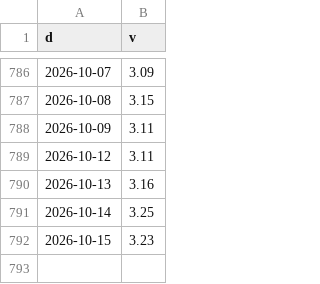
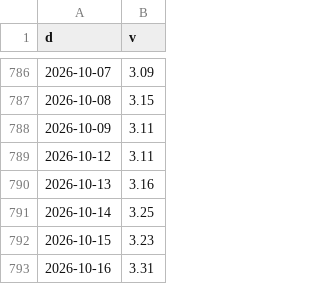
Before and after one commit to North7/morningbell, a CSV file: data/hist/FRED_BAMLH0A0HYM2.csv, drawn as a sheet; only a part is shown, gaps mark what is left out.

```diff
--- a/data/hist/FRED_BAMLH0A0HYM2.csv
+++ b/data/hist/FRED_BAMLH0A0HYM2.csv
@@ -792 +792,2 @@ d,v
 2026-10-15,3.23
+2026-10-16,3.31
```
Also changed, not shown: 2 other files.
